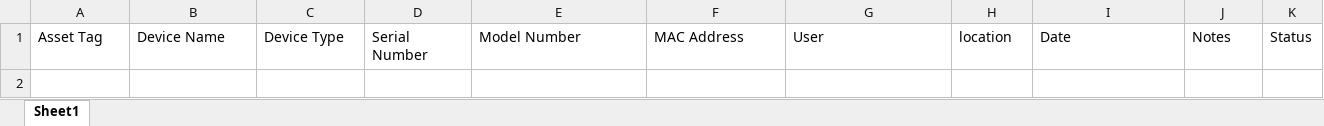
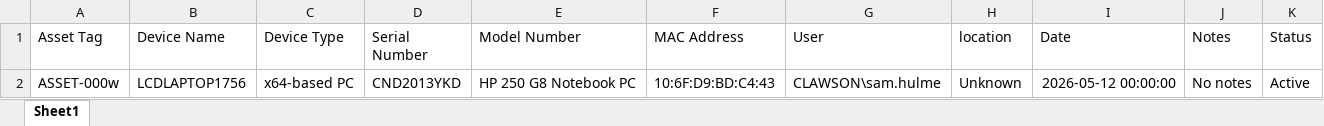
Before and after one commit to samhulme27/it-equipment-inventory-management-system, an Excel workbook: inventory.xlsx, sheet Sheet1, drawn as a sheet; values as stored, in another font and other column widths than the file's, no borders; the diff names each change by its address in the sheet, - before the commit and + after, or states it on an @@ line.

```diff
--- a/inventory.xlsx (sheet Sheet1)
+++ b/inventory.xlsx (sheet Sheet1)
+row 2: ASSET-000w | LCDLAPTOP1756 | x64-based PC | CND2013YKD | HP 250 G8 Notebook PC | 10:6F:D9:BD:C4:43 | CLAWSON\sam.hulme | Unknown | 2026-05-12 00:00:00 | No notes | Active
```
Also changed, not shown: 2 other files.
